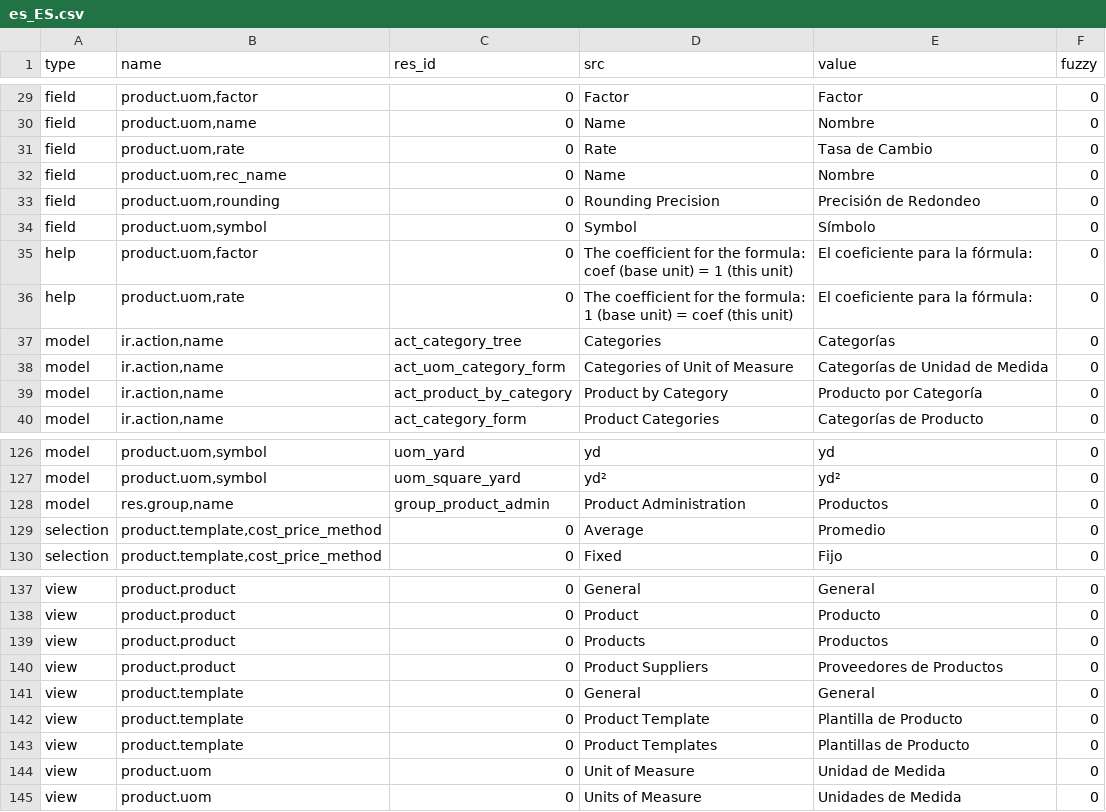
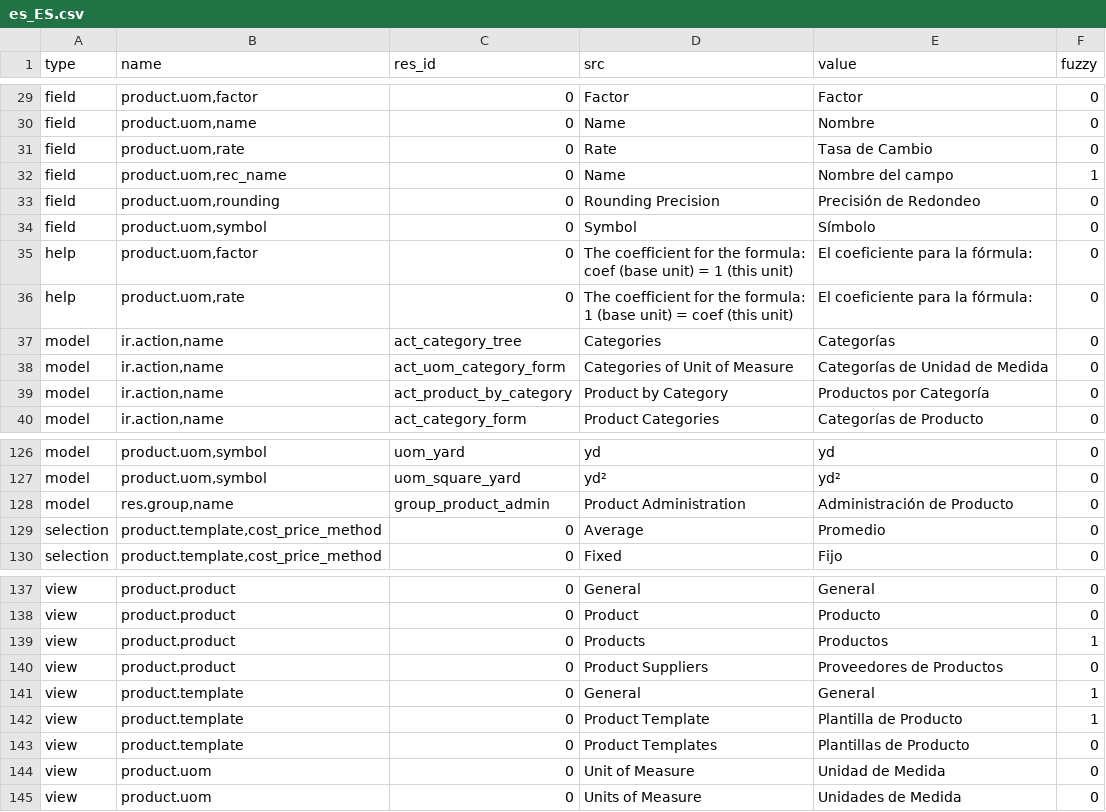
Before and after one commit to tejastank/tryton_module_product, a CSV file: es_ES.csv, drawn as a sheet; only a part is shown, gaps mark what is left out; the diff covers the shown part only.

```diff
--- a/es_ES.csv
+++ b/es_ES.csv
@@ -31,3 +31,3 @@ field,"product.uom,name",0,Name,Nombre,0
 field,"product.uom,rate",0,Rate,Tasa de Cambio,0
-field,"product.uom,rec_name",0,Name,Nombre,0
+field,"product.uom,rec_name",0,Name,Nombre del campo,1
 field,"product.uom,rounding",0,Rounding Precision,Precisión de Redondeo,0
@@ -40,3 +40,3 @@ model,"ir.action,name",act_category_tree,Categories,Categorías,0
 model,"ir.action,name",act_uom_category_form,Categories of Unit of Measure,Categorías de Unidad de Medida,0
-model,"ir.action,name",act_product_by_category,Product by Category,Producto por Categoría,0
+model,"ir.action,name",act_product_by_category,Product by Category,Productos por Categoría,0
 model,"ir.action,name",act_category_form,Product Categories,Categorías de Producto,0
@@ -129,3 +129,3 @@ model,"product.uom,symbol",uom_yard,yd,yd,0
 model,"product.uom,symbol",uom_square_yard,yd²,yd²,0
-model,"res.group,name",group_product_admin,Product Administration,Productos,0
+model,"res.group,name",group_product_admin,Product Administration,Administración de Producto,0
 selection,"product.template,cost_price_method",0,Average,Promedio,0
@@ -140,6 +140,6 @@ view,product.product,0,General,General,0
 view,product.product,0,Product,Producto,0
-view,product.product,0,Products,Productos,0
+view,product.product,0,Products,Productos,1
 view,product.product,0,Product Suppliers,Proveedores de Productos,0
-view,product.template,0,General,General,0
-view,product.template,0,Product Template,Plantilla de Producto,0
+view,product.template,0,General,General,1
+view,product.template,0,Product Template,Plantilla de Producto,1
 view,product.template,0,Product Templates,Plantillas de Producto,0
```
Also changed, not shown: 14 edited cells elsewhere in this file.
